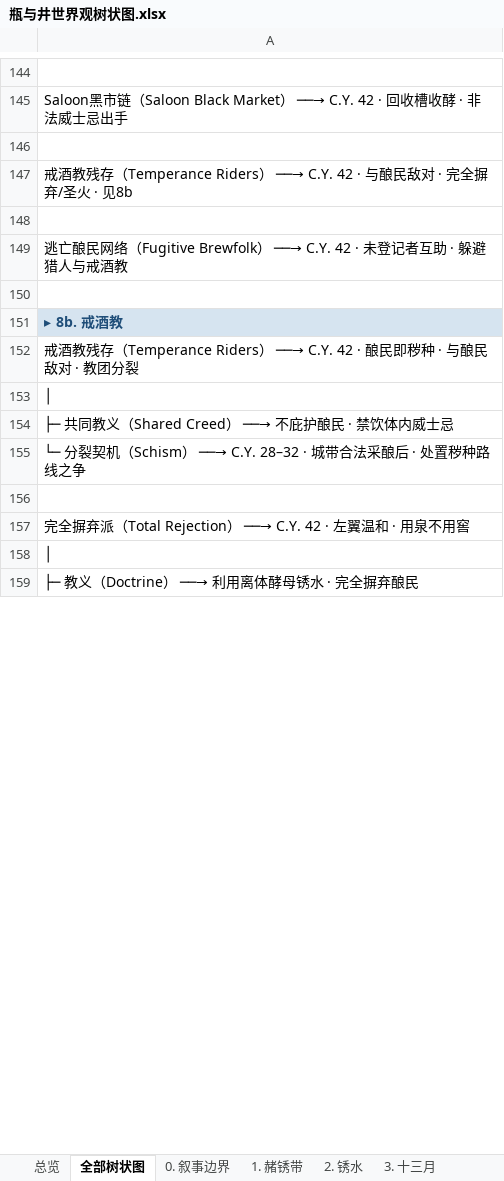
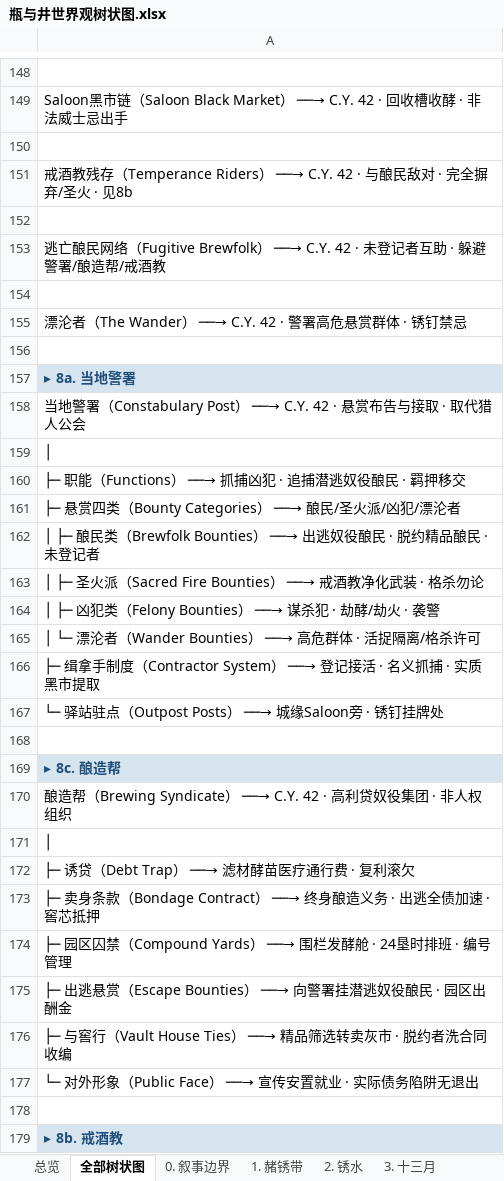
Before and after one commit to chalo0518-ctrl/CLADOS_POE2_BDG-UILDING, an Excel workbook: 瓶与井世界观树状图.xlsx, sheet 全部树状图, drawn as a sheet; only a part is shown, gaps mark what is left out; the shorter side is filled out with more unchanged rows; values as stored, in another font and other column widths than the file's, no borders; addresses are those after the commit; the diff covers the shown part only; the diff names each change by its address in the sheet, - before the commit and + after, or states it on an @@ line.

```diff
--- a/瓶与井世界观树状图.xlsx (sheet 全部树状图)
+++ b/瓶与井世界观树状图.xlsx (sheet 全部树状图)
-A153: …· 躲避猎人与戒酒教
+A153: …· 躲避警署/酿造帮/戒酒教
+row 154: (empty)
+row 155: 漂沦者（The Wander） ──→ C.Y. 42 · 警署高危悬赏群体 · 锈钉禁忌
+row 156: (empty)
+row 157: ▸ 8a. 当地警署
+row 158: 当地警署（Constabulary Post） ──→ C.Y. 42 · 悬赏布告与接取 · 取代猎人公会
+row 159: │
+row 160: ├─ 职能（Functions） ──→ 抓捕凶犯 · 追捕潜逃奴役酿民 · 羁押移交
+row 161: ├─ 悬赏四类（Bounty Categories） ──→ 酿民/圣火派/凶犯/漂沦者
+row 162: │ ├─ 酿民类（Brewfolk Bounties） ──→ 出逃奴役酿民 · 脱约精品酿民 · 未登记者
+row 163: │ ├─ 圣火派（Sacred Fire Bounties） ──→ 戒酒教净化武装 · 格杀勿论
+row 164: │ ├─ 凶犯类（Felony Bounties） ──→ 谋杀犯 · 劫酵/劫火 · 袭警
+row 165: │ └─ 漂沦者（Wander Bounties） ──→ 高危群体 · 活捉隔离/格杀许可
+row 166: ├─ 缉拿手制度（Contractor System） ──→ 登记接活 · 名义抓捕 · 实质黑市提取
+row 167: └─ 驿站驻点（Outpost Posts） ──→ 城缘Saloon旁 · 锈钉挂牌处
+row 168: (empty)
+row 169: ▸ 8c. 酿造帮
+row 170: 酿造帮（Brewing Syndicate） ──→ C.Y. 42 · 高利贷奴役集团 · 非人权组织
+row 171: │
+row 172: ├─ 诱贷（Debt Trap） ──→ 滤材酵苗医疗通行费 · 复利滚欠
+row 173: ├─ 卖身条款（Bondage Contract） ──→ 终身酿造义务 · 出逃全债加速 · 窖芯抵押
+row 174: ├─ 园区囚禁（Compound Yards） ──→ 围栏发酵舱 · 24垦时排班 · 编号管理
+row 175: ├─ 出逃悬赏（Escape Bounties） ──→ 向警署挂潜逃奴役酿民 · 园区出酬金
+row 176: ├─ 与窖行（Vault House Ties） ──→ 精品筛选转卖灰市 · 脱约者洗合同收编
+row 177: └─ 对外形象（Public Face） ──→ 宣传安置就业 · 实际债务陷阱无退出
```
Also changed, not shown: 10 added rows, 2 removed rows and 20 edited cells elsewhere in this sheet, sheet 总览, sheet 8. 势力格局, sheet 10. 锈钉, sheet 9. 叙事入口, sheet 6. 存在体谱系, sheet 7b. 城带与荒原, 4 more sheets, other sheet tabs, Coiling_Bolts_Blood_Mage_BD指南.xlsx, Grim_Pillars_Oracle_BD指南.xlsx, 25 other files.
